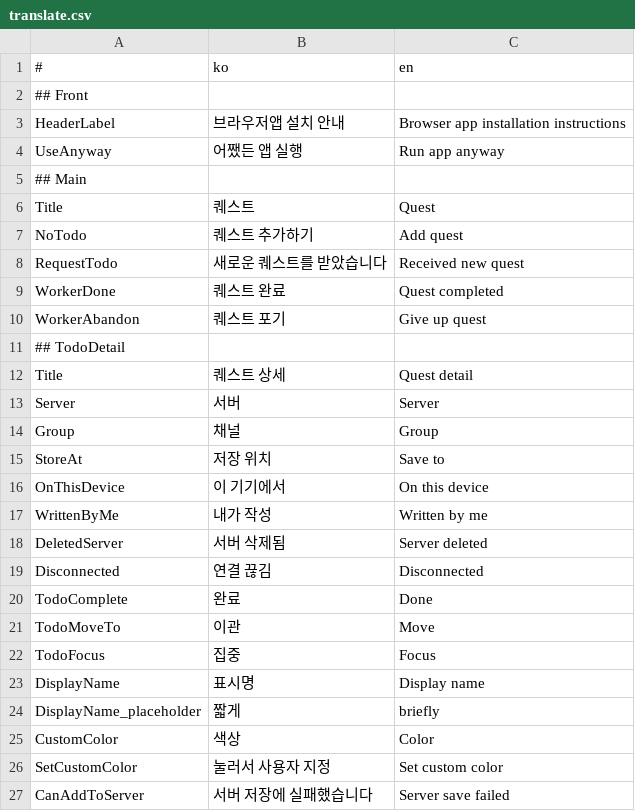
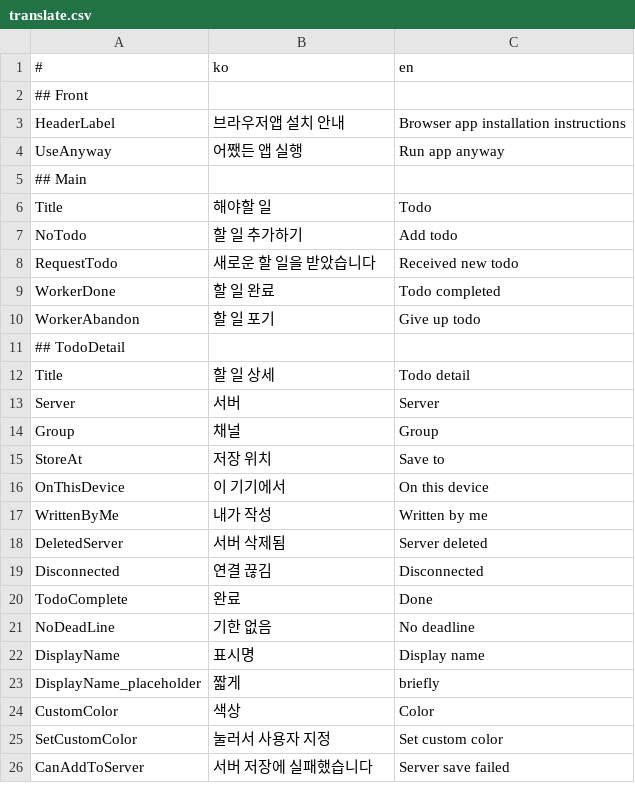
Before and after one commit to is2you2/pjcone, a CSV file: src/assets/data/translate.csv, drawn as a sheet; only a part is shown.

```diff
--- a/src/assets/data/translate.csv
+++ b/src/assets/data/translate.csv
@@ -5,9 +5,9 @@ UseAnyway,어쨌든 앱 실행,Run app anyway
 ## Main,,
-Title,퀘스트,Quest
-NoTodo,퀘스트 추가하기,Add quest
-RequestTodo,새로운 퀘스트를 받았습니다,Received new quest
-WorkerDone,퀘스트 완료,Quest completed
-WorkerAbandon,퀘스트 포기,Give up quest
+Title,해야할 일,Todo
+NoTodo,할 일 추가하기,Add todo
+RequestTodo,새로운 할 일을 받았습니다,Received new todo
+WorkerDone,할 일 완료,Todo completed
+WorkerAbandon,할 일 포기,Give up todo
 ## TodoDetail,,
-Title,퀘스트 상세,Quest detail
+Title,할 일 상세,Todo detail
 Server,서버,Server
@@ -20,4 +20,3 @@ Disconnected,연결 끊김,Disconnected
 TodoComplete,완료,Done
-TodoMoveTo,이관,Move
-TodoFocus,집중,Focus
+NoDeadLine,기한 없음,No deadline
 DisplayName,표시명,Display name
```
Also changed, not shown: 1 other file.
